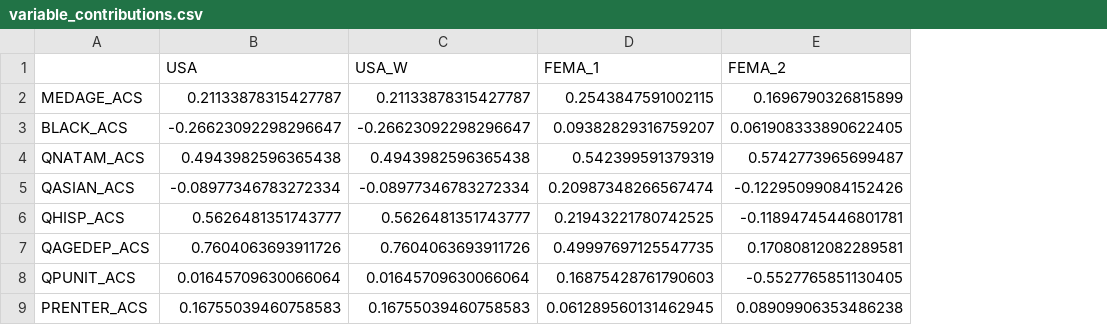
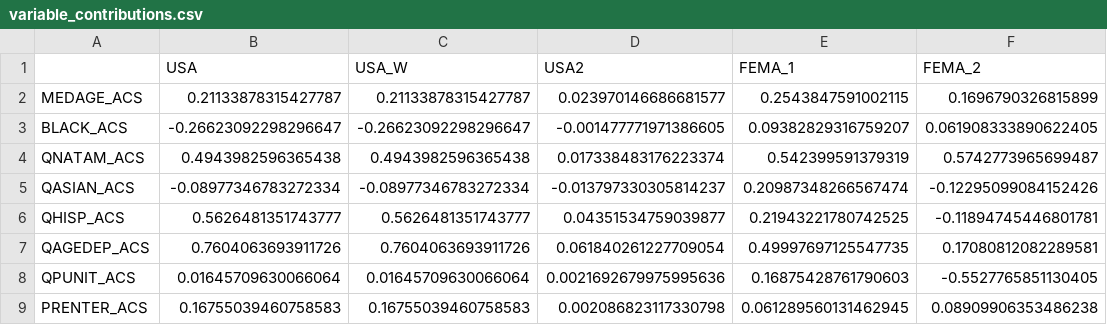
Before and after one commit to gsokolow/RPl-Spielman-2020, a CSV file: data/derived/public/version1/variable_contributions.csv, drawn as a sheet; only a part is shown; the diff names each change by its address in the sheet, - before the commit and + after, or states it on an @@ line.

```diff
--- a/data/derived/public/version1/variable_contributions.csv
+++ b/data/derived/public/version1/variable_contributions.csv
+column D (USA2), rows 2-9: 0.023970146686681577 | -0.001477771971386605 | 0.017338483176223374 | -0.013797330305814237 | 0.04351534759039877 | 0.061840261227709054 | 0.0021692679975995636 | 0.002086823117330798
```
Also changed, not shown: results/tables/fig2.csv, 3 other files.
